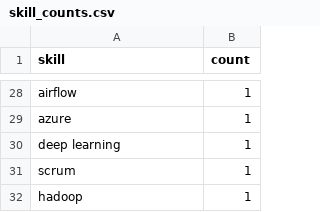
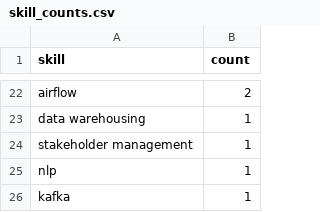
Before and after one commit to Maneeshraja19/job-market-intelligence, a CSV file: data/processed/skill_counts.csv, drawn as a sheet; only a part is shown, gaps mark what is left out; removed rows and columns are numbered as before the commit, all else as after; the diff covers the shown part only; the diff names each change by its address in the sheet, - before the commit and + after, or states it on an @@ line.

```diff
--- a/data/processed/skill_counts.csv
+++ b/data/processed/skill_counts.csv
-B22 (count): 1
+B22 (count): 2
-A23 (skill): azure
+A23 (skill): data warehousing
-A24 (skill): deep learning
+A24 (skill): stakeholder management
-row 31: scrum | 1
-A25 (skill): hadoop
+A25 (skill): nlp
+row 26: kafka | 1
```
Also changed, not shown: 10 added rows, 16 removed rows and 9 edited cells elsewhere in this file, 1 other file.
